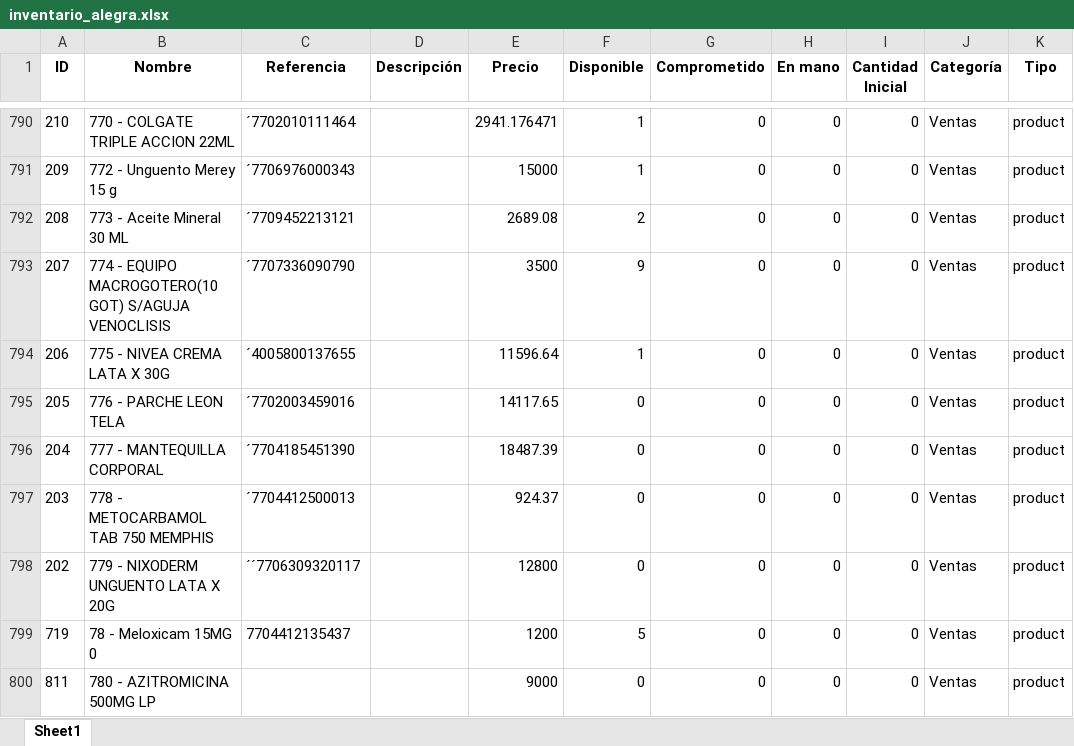
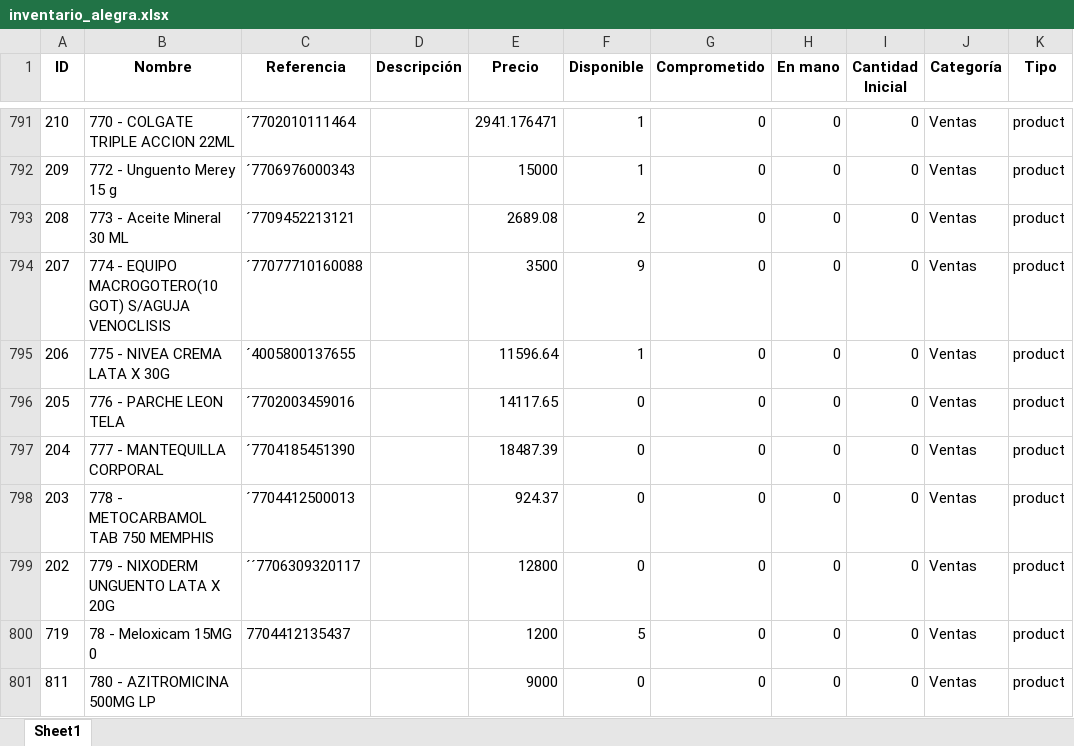
Before and after one commit to Sg0820/actualizar-facturas-alegra, an Excel workbook: inventario_alegra.xlsx, sheet Sheet1, drawn as a sheet; only a part is shown, gaps mark what is left out; values as stored, in another font and other column widths than the file's, no borders; addresses are those after the commit; the diff covers the shown part only; the diff names each change by its address in the sheet, - before the commit and + after, or states it on an @@ line.

```diff
--- a/inventario_alegra.xlsx (sheet Sheet1)
+++ b/inventario_alegra.xlsx (sheet Sheet1)
-C794 (Referencia): ´7707336090790
+C794 (Referencia): ´77077710160088
```
Also changed, not shown: 1 added row and 17 edited cells elsewhere in this sheet, facturas_alegra.xlsx.
